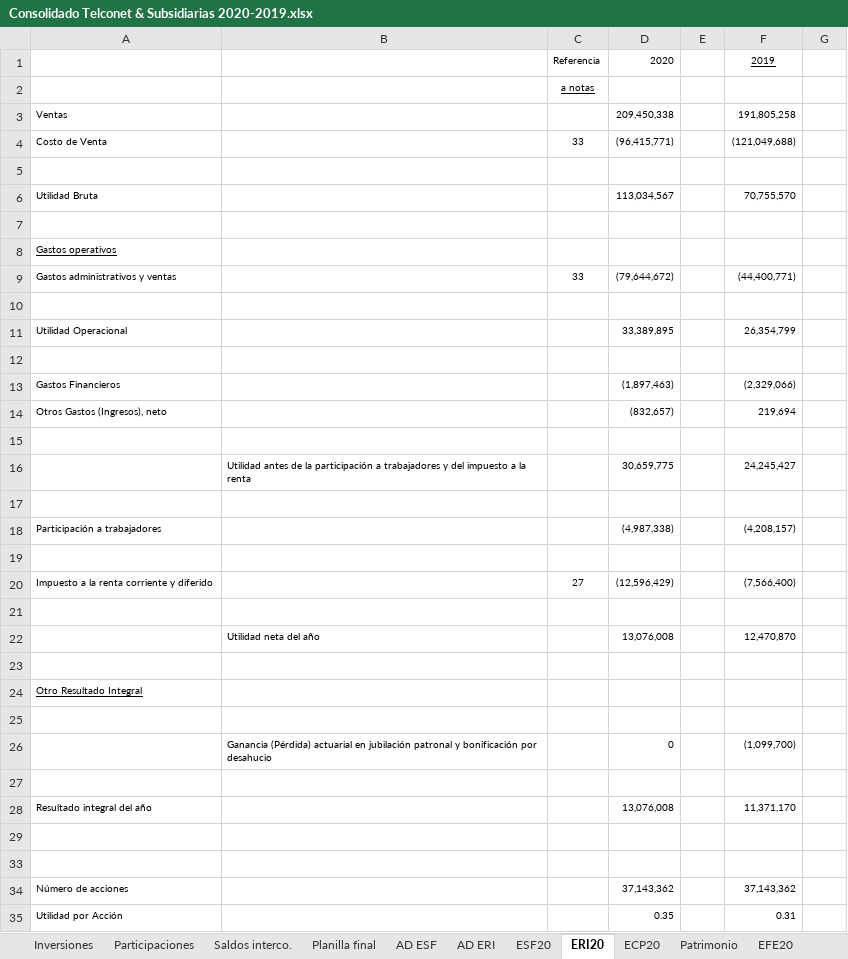
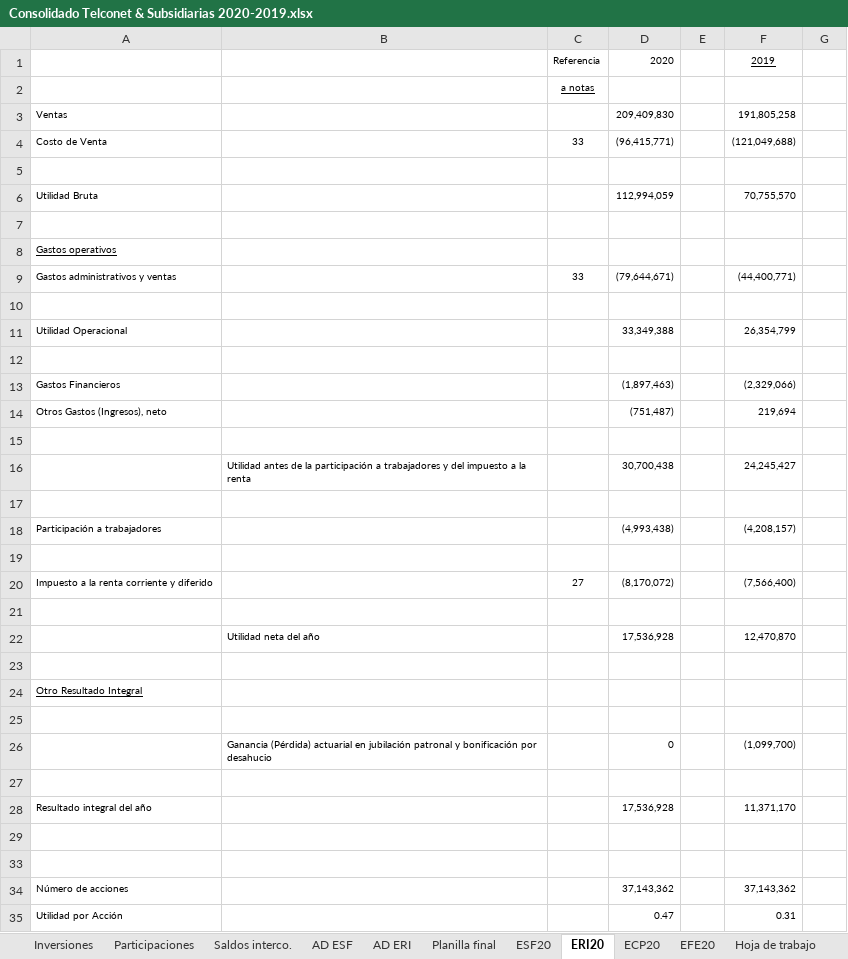
Before and after one commit to Carlosgustavoalmeida/consolidados, an Excel workbook: Consolidado Telconet & Subsidiarias 2020-2019.xlsx, sheet ERI20, drawn as a sheet; values as stored, in another font and other column widths than the file's, no borders; the diff names each change by its address in the sheet, - before the commit and + after, or states it on an @@ line.

```diff
--- a/Consolidado Telconet & Subsidiarias 2020-2019.xlsx (sheet ERI20)
+++ b/Consolidado Telconet & Subsidiarias 2020-2019.xlsx (sheet ERI20)
-sheet tab: Patrimonio
+sheet tab: Hoja de trabajo
@@ sheet tab order changed: Inversiones | Participaciones | Saldos interco. | AD ESF | AD ERI | Planilla final | ESF20 | ERI20 | ECP20 | EFE20 | Hoja de trabajo @@
-D3: 209,450,338
+D3: 209,409,830
-D6: 113,034,567
+D6: 112,994,059
-D9: (79,644,672)
+D9: (79,644,671)
-D11: 33,389,895
+D11: 33,349,388
-D14: (832,657)
+D14: (751,487)
-D16: 30,659,775
+D16: 30,700,438
-D18: (4,987,338)
+D18: (4,993,438)
-D20: (12,596,429)
+D20: (8,170,072)
-D22: 13,076,008
+D22: 17,536,928
-D28: 13,076,008
+D28: 17,536,928
-D35: 0.35
+D35: 0.47
```
Also changed, not shown: sheet Planilla final, sheet EFE20, sheet ESF20, sheet Hoja de trabajo, sheet ECP20, sheet Participaciones, formulas that keep their value, hidden cells, Combinado 2020/Telconet EFs combinado 2020-2019.xlsx, 3 other files.
